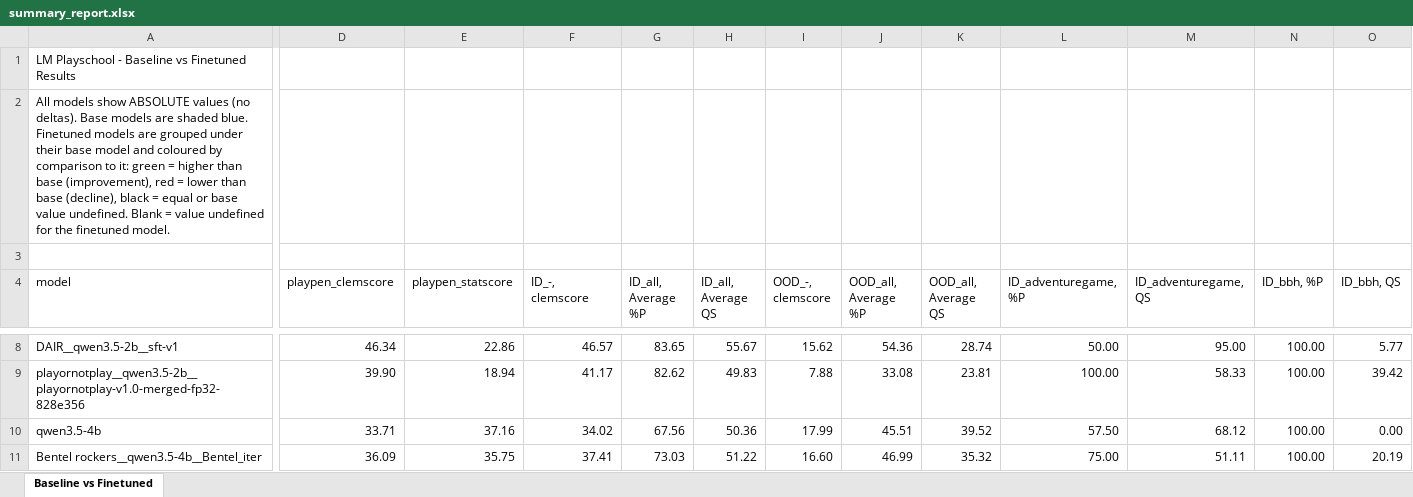
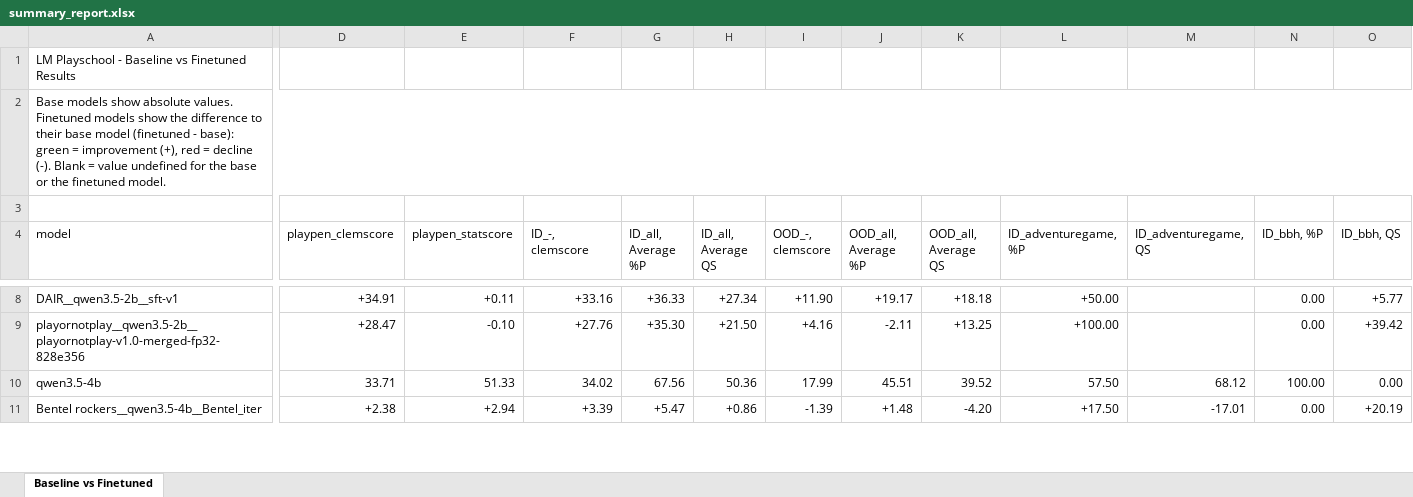
Before and after one commit to lm-playpen/lm-playschool-2026-final-results, an Excel workbook: summaries/summary_report.xlsx, sheet Baseline vs Finetuned, drawn as a sheet; only a part is shown, gaps mark what is left out; values as stored, in another font and other column widths than the file's, no cell formats; charts and pictures not drawn; removed rows and columns are numbered as before the commit, all else as after; rows hold the shown columns only; the diff covers the shown part only; the diff names each change by its address in the sheet, - before the commit and + after, or states it on an @@ line.

```diff
--- a/summaries/summary_report.xlsx (sheet Baseline vs Finetuned)
+++ b/summaries/summary_report.xlsx (sheet Baseline vs Finetuned)
-A2 (model): All models show ABSOLUTE values (no deltas). Base models are shaded blue. Finetuned models are grouped under their base model and coloured by comparison to it: green = higher than base (improvement), red = lower than base (decline), black = equal or base value undefined. Blank = value undefined for the finetuned…
+A2 (model): Base models show absolute values. Finetuned models show the difference to their base model (finetuned - base): green = improvement (+), red = decline (-). Blank = value undefined for the base or the finetuned…
+A2:T2 merged
-D8 (playpen_clemscore): 46.34
+D8 (playpen_clemscore): +34.91
-E8 (playpen_statscore): 22.86
+E8 (playpen_statscore): +0.11
-F8 (ID_-, clemscore): 46.57
+F8 (ID_-, clemscore): +33.16
-G8 (ID_all, Average %P): 83.65
+G8 (ID_all, Average %P): +36.33
-H8 (ID_all, Average QS): 55.67
+H8 (ID_all, Average QS): +27.34
-I8 (OOD_-, clemscore): 15.62
+I8 (OOD_-, clemscore): +11.90
-J8 (OOD_all, Average %P): 54.36
+J8 (OOD_all, Average %P): +19.17
-K8 (OOD_all, Average QS): 28.74
+K8 (OOD_all, Average QS): +18.18
-L8 (ID_adventuregame, %P): 50.00
+L8 (ID_adventuregame, %P): +50.00
-M8 (ID_adventuregame, QS): 95.00
+M8 (ID_adventuregame, QS): (empty)
-N8:N9 (ID_bbh, %P): 100.00
+N8:N9 (ID_bbh, %P): 0.00
-O8 (ID_bbh, QS): 5.77
+O8 (ID_bbh, QS): +5.77
-D9 (playpen_clemscore): 39.90
+D9 (playpen_clemscore): +28.47
-E9 (playpen_statscore): 18.94
+E9 (playpen_statscore): -0.10
-F9 (ID_-, clemscore): 41.17
+F9 (ID_-, clemscore): +27.76
-G9 (ID_all, Average %P): 82.62
+G9 (ID_all, Average %P): +35.30
-H9 (ID_all, Average QS): 49.83
+H9 (ID_all, Average QS): +21.50
-I9 (OOD_-, clemscore): 7.88
+I9 (OOD_-, clemscore): +4.16
-J9 (OOD_all, Average %P): 33.08
+J9 (OOD_all, Average %P): -2.11
-K9 (OOD_all, Average QS): 23.81
+K9 (OOD_all, Average QS): +13.25
-L9 (ID_adventuregame, %P): 100.00
+L9 (ID_adventuregame, %P): +100.00
-M9 (ID_adventuregame, QS): 58.33
+M9 (ID_adventuregame, QS): (empty)
-O9 (ID_bbh, QS): 39.42
+O9 (ID_bbh, QS): +39.42
-E10 (playpen_statscore): 37.16
+E10 (playpen_statscore): 51.33
-row 11: Bentel rockers__qwen3.5-4b__Bentel_iter | 36.09 | 35.75 | 37.41 | 73.03 | 51.22 | 16.60 | 46.99 | 35.32 | 75.00 | 51.11 | 100.00 | 20.19
+row 11: Bentel rockers__qwen3.5-4b__Bentel_iter | +2.38 | +2.94 | +3.39 | +5.47 | +0.86 | -1.39 | +1.48 | -4.20 | +17.50 | -17.01 | 0.00 | +20.19
```
Also changed, not shown: 4 added rows, 4 removed rows and 406 edited cells elsewhere in this sheet, cell formats, charts or pictures, summaries/summary_report_absolute.xlsx, 2 other files.
